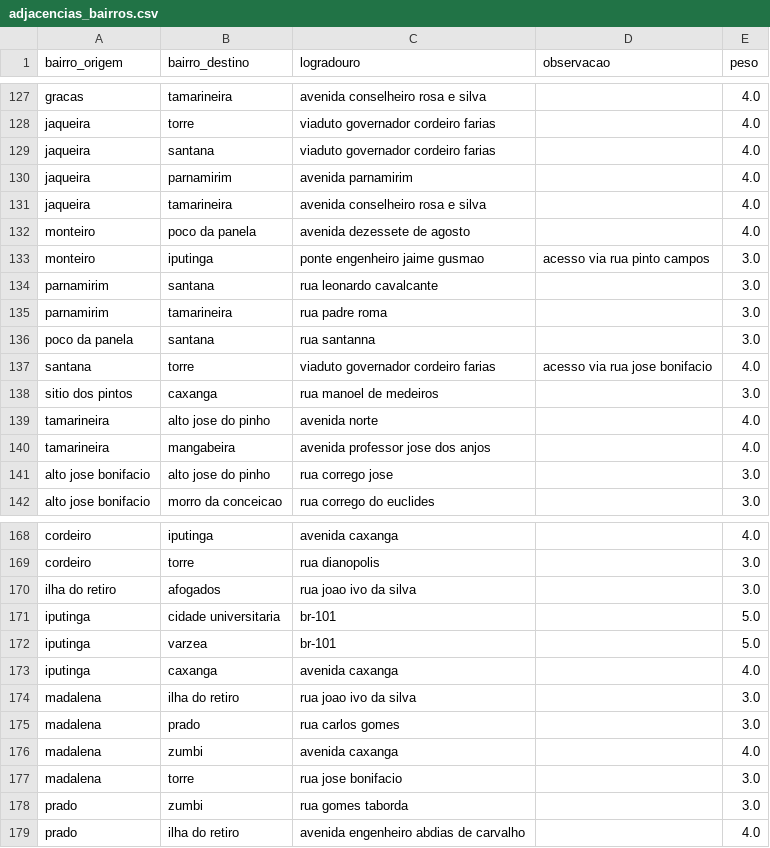
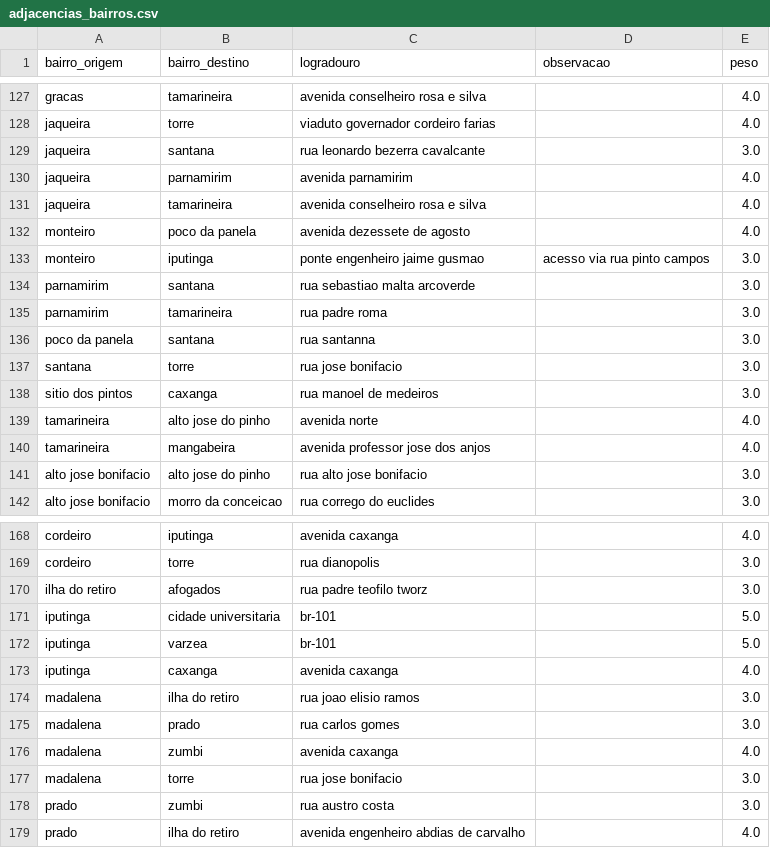
Before and after one commit to apabsp/TrabalhoDeGrafos, a CSV file: projeto-grafos/data/adjacencias_bairros.csv, drawn as a sheet; only a part is shown, gaps mark what is left out; the diff covers the shown part only.

Commit message:
Corrigindo logradouros duplicados - continuação

```diff
--- a/projeto-grafos/data/adjacencias_bairros.csv
+++ b/projeto-grafos/data/adjacencias_bairros.csv
@@ -128,3 +128,3 @@ gracas,tamarineira,avenida conselheiro rosa e silva,,4.0
 jaqueira,torre,viaduto governador cordeiro farias,,4.0
-jaqueira,santana,viaduto governador cordeiro farias,,4.0
+jaqueira,santana,rua leonardo bezerra cavalcante,,3.0
 jaqueira,parnamirim,avenida parnamirim,,4.0
@@ -133,6 +133,6 @@ monteiro,poco da panela,avenida dezessete de agosto,,4.0
 monteiro,iputinga,ponte engenheiro jaime gusmao,acesso via rua pinto campos,3.0
-parnamirim,santana,rua leonardo cavalcante,,3.0
+parnamirim,santana,rua sebastiao malta arcoverde,,3.0
 parnamirim,tamarineira,rua padre roma,,3.0
 poco da panela,santana,rua santanna,,3.0
-santana,torre,viaduto governador cordeiro farias,acesso via rua jose bonifacio,4.0
+santana,torre,rua jose bonifacio,,3.0
 sitio dos pintos,caxanga,rua manoel de medeiros,,3.0
@@ -140,3 +140,3 @@ tamarineira,alto jose do pinho,avenida norte,,4.0
 tamarineira,mangabeira,avenida professor jose dos anjos,,4.0
-alto jose bonifacio,alto jose do pinho,rua corrego jose,,3.0
+alto jose bonifacio,alto jose do pinho,rua alto jose bonifacio,,3.0
 alto jose bonifacio,morro da conceicao,rua corrego do euclides,,3.0
@@ -169,3 +169,3 @@ cordeiro,iputinga,avenida caxanga,,4.0
 cordeiro,torre,rua dianopolis,,3.0
-ilha do retiro,afogados,rua joao ivo da silva,,3.0
+ilha do retiro,afogados,rua padre teofilo tworz,,3.0
 iputinga,cidade universitaria,br-101,,5.0
@@ -173,3 +173,3 @@ iputinga,varzea,br-101,,5.0
 iputinga,caxanga,avenida caxanga,,4.0
-madalena,ilha do retiro,rua joao ivo da silva,,3.0
+madalena,ilha do retiro,rua joao elisio ramos,,3.0
 madalena,prado,rua carlos gomes,,3.0
@@ -177,3 +177,3 @@ madalena,zumbi,avenida caxanga,,4.0
 madalena,torre,rua jose bonifacio,,3.0
-prado,zumbi,rua gomes taborda,,3.0
+prado,zumbi,rua austro costa,,3.0
 prado,ilha do retiro,avenida engenheiro abdias de carvalho,,4.0
```
Also changed, not shown: 8 edited cells elsewhere in this file.
